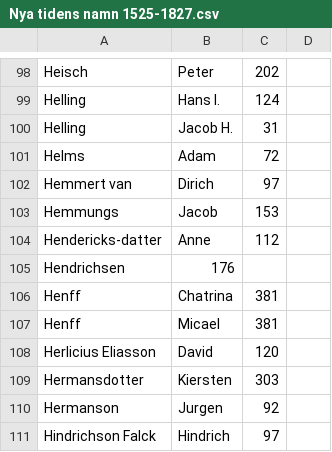
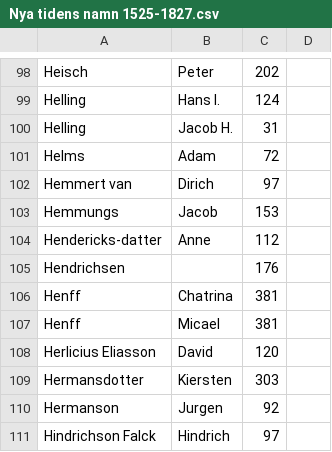
Before and after one commit to salgo60/Gotlands-gravstenar, a CSV file: Nya tidens namn 1525-1827.csv, drawn as a sheet; only a part is shown, gaps mark what is left out.

Commit message:
Update Nya tidens namn 1525-1827.csv

```diff
--- a/Nya tidens namn 1525-1827.csv
+++ b/Nya tidens namn 1525-1827.csv
@@ -104,3 +104,3 @@ Hemmungs, Jacob ,153,
 Hendericks-datter, Anne ,112,
-Hendrichsen ,176,
+Hendrichsen, ,176,
 Henff, Chatrina ,381,
```
